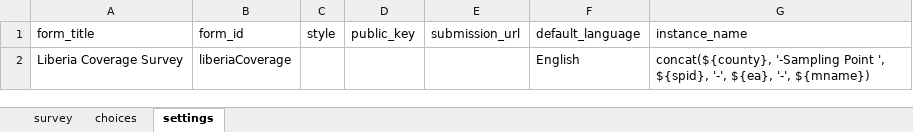
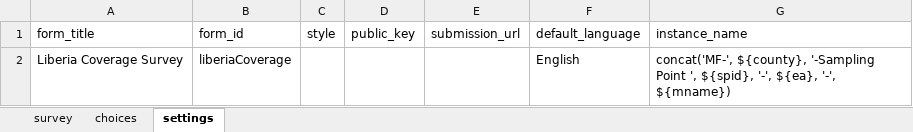
Before and after one commit to validmeasures/liberiaS3Mforms, an Excel workbook: xlsform/liberiaCoverage.xlsx, sheet settings, drawn as a sheet; values as stored, in another font and other column widths than the file's, no borders; the diff names each change by its address in the sheet, - before the commit and + after, or states it on an @@ line.

```diff
--- a/xlsform/liberiaCoverage.xlsx (sheet settings)
+++ b/xlsform/liberiaCoverage.xlsx (sheet settings)
-G2 (instance_name): concat(${county}, '-Sampling Point…
+G2 (instance_name): concat('MF-', ${county}, '-Sampling Point…
```
Also changed, not shown: sheet choices, sheet survey, xlsform/liberiaCoverageVillageForm.xlsx.
